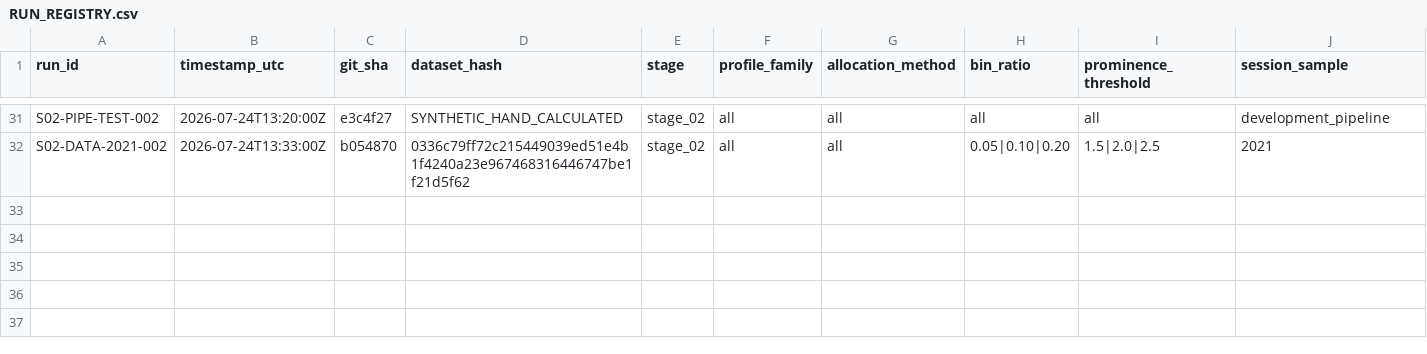
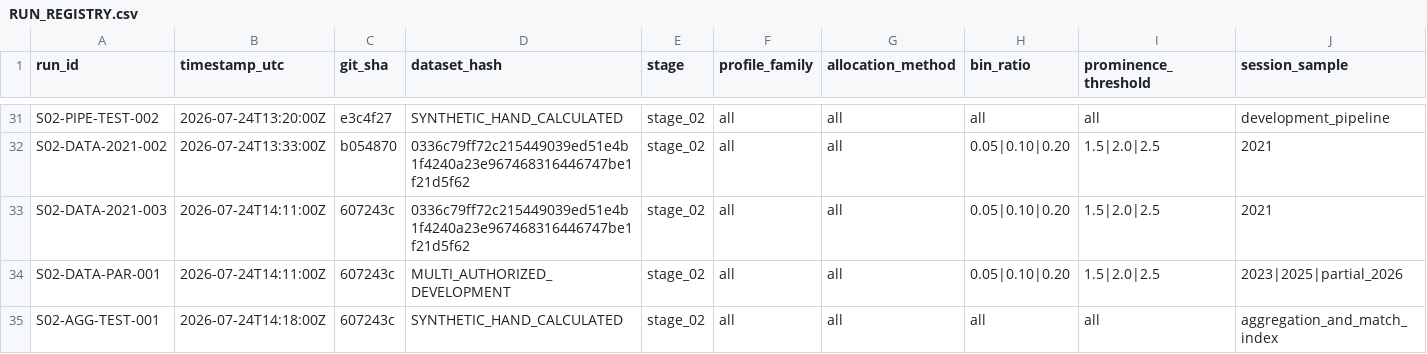
Before and after one commit to dylankazakovas93-dev/HVN, a CSV file: RUN_REGISTRY.csv, drawn as a sheet; only a part is shown, gaps mark what is left out; rows hold the shown columns only; the diff names each change by its address in the sheet, - before the commit and + after, or states it on an @@ line.

```diff
--- a/RUN_REGISTRY.csv
+++ b/RUN_REGISTRY.csv
+row 33: S02-DATA-2021-003 | 2026-07-24T14:11:00Z | 607243c | 0336c79ff72c215449039ed51e4b1f4240a23e967468316446747be1f21d5f62 | stage_02 | all | all | 0.05|0.10|0.20 | 1.5|2.0|2.5 | 2021
+row 34: S02-DATA-PAR-001 | 2026-07-24T14:11:00Z | 607243c | MULTI_AUTHORIZED_DEVELOPMENT | stage_02 | all | all | 0.05|0.10|0.20 | 1.5|2.0|2.5 | 2023|2025|partial_2026
+row 35: S02-AGG-TEST-001 | 2026-07-24T14:18:00Z | 607243c | SYNTHETIC_HAND_CALCULATED | stage_02 | all | all | all | all | aggregation_and_match_index
```
Also changed, not shown: research/hvn/PARTITION_ACCESS_LOG.csv, 3 other files.
